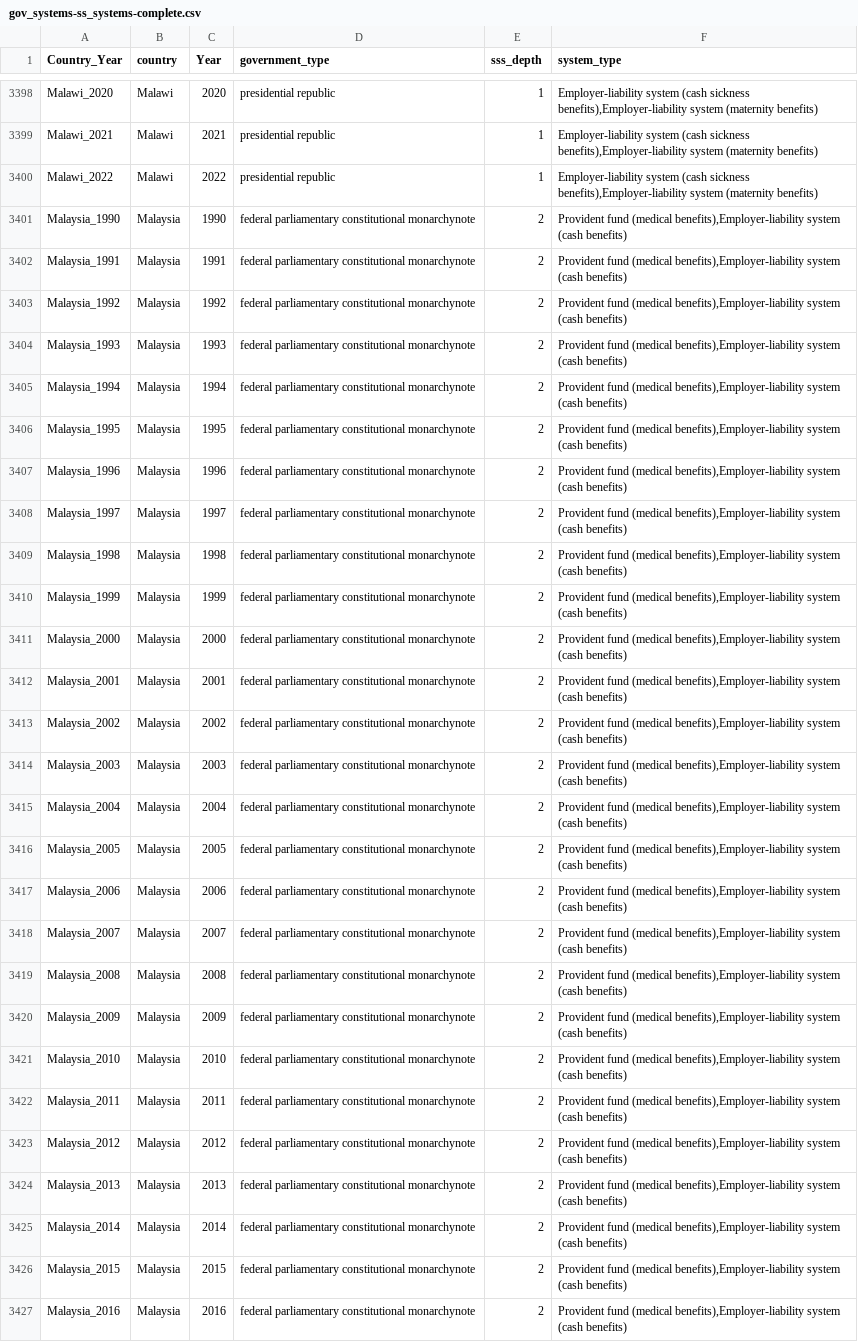
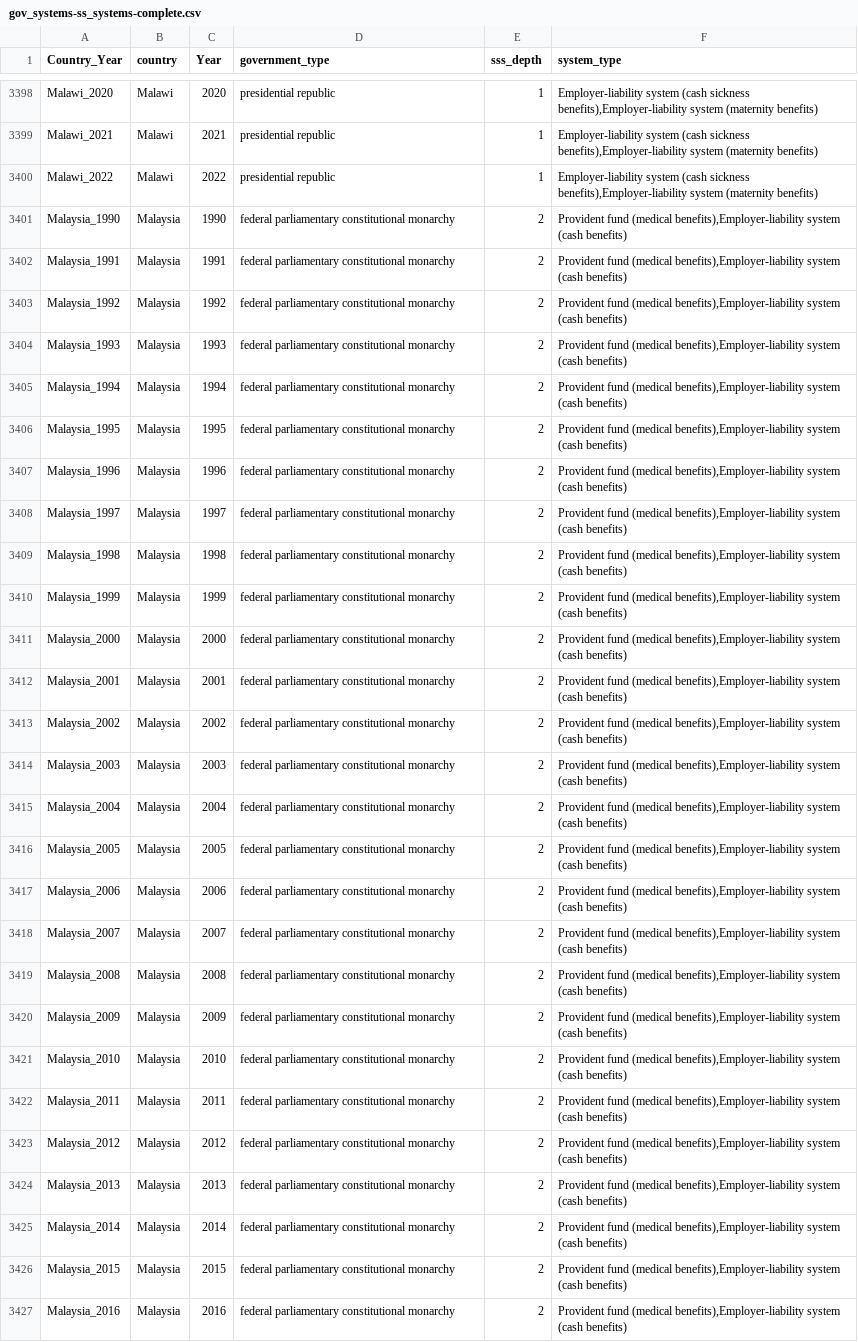
Before and after one commit to AndrewZinc/Expect_Life-Redux, a CSV file: Clean_Data/Clean_CSV_Files/gov_systems-ss_systems-complete.csv, drawn as a sheet; only a part is shown, gaps mark what is left out; the diff covers the shown part only; the diff names each change by its address in the sheet, - before the commit and + after, or states it on an @@ line.

Commit message:
Applying clustering techniques to the dataset to include this information within the supervised analysis and the main clustering analysis.

```diff
--- a/Clean_Data/Clean_CSV_Files/gov_systems-ss_systems-complete.csv
+++ b/Clean_Data/Clean_CSV_Files/gov_systems-ss_systems-complete.csv
-D3401:D3427 (government_type): …parliamentary constitutional monarchynote
+D3401:D3427 (government_type): …parliamentary constitutional monarchy
```
Also changed, not shown: 105 edited cells elsewhere in this file, 22 other files.
